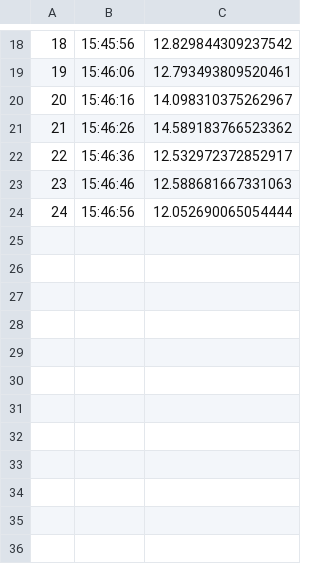
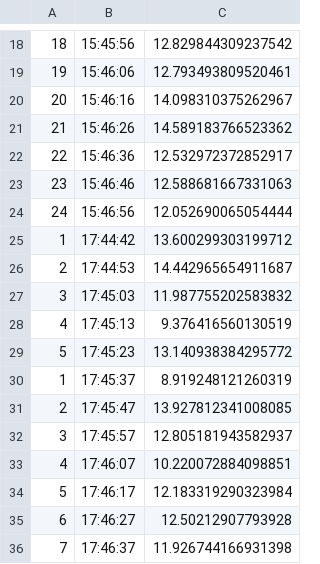
Before and after one commit to MinoMinoMinoru/ECG-Lighting-Server, a CSV file: output/TestName_CVRR_Log.csv, drawn as a sheet; only a part is shown, gaps mark what is left out; the diff names each change by its address in the sheet, - before the commit and + after, or states it on an @@ line.

```diff
--- a/output/TestName_CVRR_Log.csv
+++ b/output/TestName_CVRR_Log.csv
+row 25: 1 | 17:44:42 | 13.600299303199712
+row 26: 2 | 17:44:53 | 14.442965654911687
+row 27: 3 | 17:45:03 | 11.987755202583832
+row 28: 4 | 17:45:13 | 9.376416560130519
+row 29: 5 | 17:45:23 | 13.140938384295772
+row 30: 1 | 17:45:37 | 8.919248121260319
+row 31: 2 | 17:45:47 | 13.927812341008085
+row 32: 3 | 17:45:57 | 12.805181943582937
+row 33: 4 | 17:46:07 | 10.220072884098851
+row 34: 5 | 17:46:17 | 12.183319290323984
+row 35: 6 | 17:46:27 | 12.50212907793928
+row 36: 7 | 17:46:37 | 11.926744166931398
```
Also changed, not shown: output/TestName_Lighting_Log.csv, output/TestName_RRI_Log.csv, 1 other file.
